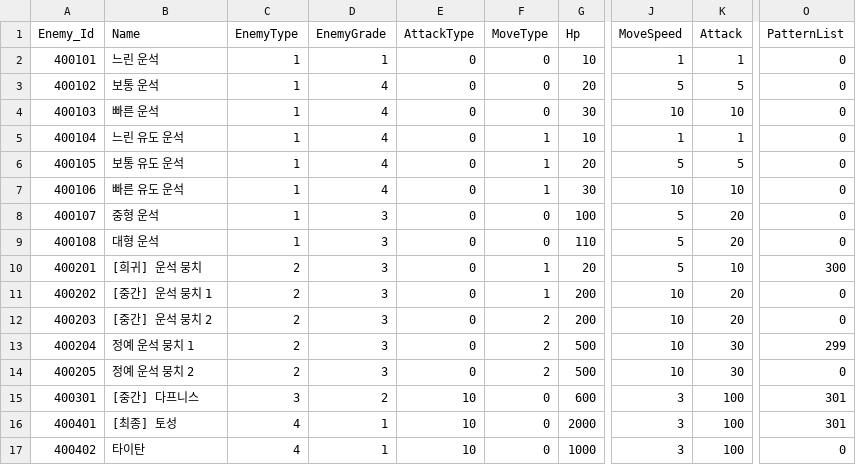
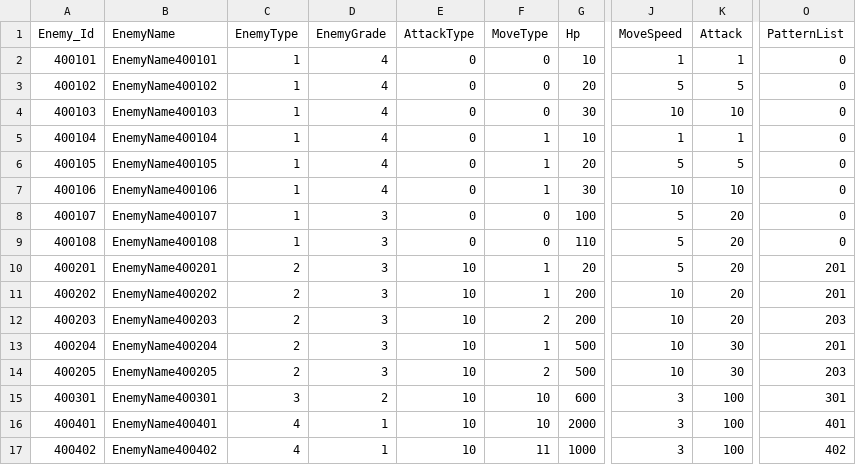
Before and after one commit to jeonglee22/MyPlanet, a CSV file: Assets/DataTables/EnemyTable.csv, drawn as a sheet; only a part is shown, gaps mark what is left out; the diff names each change by its address in the sheet, - before the commit and + after, or states it on an @@ line.

```diff
--- a/Assets/DataTables/EnemyTable.csv
+++ b/Assets/DataTables/EnemyTable.csv
-B1: Name
+B1: EnemyName
-B2 (EnemyName): 느린 운석
+B2 (EnemyName): EnemyName400101
-D2 (EnemyGrade): 1
+D2 (EnemyGrade): 4
-B3 (EnemyName): 보통 운석
+B3 (EnemyName): EnemyName400102
-B4 (EnemyName): 빠른 운석
+B4 (EnemyName): EnemyName400103
-B5 (EnemyName): 느린 유도 운석
+B5 (EnemyName): EnemyName400104
-B6 (EnemyName): 보통 유도 운석
+B6 (EnemyName): EnemyName400105
-B7 (EnemyName): 빠른 유도 운석
+B7 (EnemyName): EnemyName400106
-B8 (EnemyName): 중형 운석
+B8 (EnemyName): EnemyName400107
-B9 (EnemyName): 대형 운석
+B9 (EnemyName): EnemyName400108
-B10 (EnemyName): [희귀] 운석 뭉치
+B10 (EnemyName): EnemyName400201
-E10:E14 (AttackType): 0
+E10:E14 (AttackType): 10
-K10 (Attack): 10
+K10 (Attack): 20
-O10 (PatternList): 300
+O10 (PatternList): 201
-B11 (EnemyName): [중간] 운석 뭉치 1
+B11 (EnemyName): EnemyName400202
-O11 (PatternList): 0
+O11 (PatternList): 201
-B12 (EnemyName): [중간] 운석 뭉치 2
+B12 (EnemyName): EnemyName400203
-O12 (PatternList): 0
+O12 (PatternList): 203
-B13 (EnemyName): 정예 운석 뭉치 1
+B13 (EnemyName): EnemyName400204
-F13 (MoveType): 2
+F13 (MoveType): 1
-O13 (PatternList): 299
+O13 (PatternList): 201
-B14 (EnemyName): 정예 운석 뭉치 2
+B14 (EnemyName): EnemyName400205
-O14 (PatternList): 0
+O14 (PatternList): 203
-B15 (EnemyName): [중간] 다프니스
+B15 (EnemyName): EnemyName400301
-F15:F16 (MoveType): 0
+F15:F16 (MoveType): 10
-B16 (EnemyName): [최종] 토성
+B16 (EnemyName): EnemyName400401
-O16 (PatternList): 301
+O16 (PatternList): 401
-B17 (EnemyName): 타이탄
+B17 (EnemyName): EnemyName400402
-F17 (MoveType): 0
+F17 (MoveType): 11
-O17 (PatternList): 0
+O17 (PatternList): 402
```
Also changed, not shown: Assets/DataTables/CombineTable.csv, Assets/DataTables/MinionSpawnTable.csv, 24 other files.
